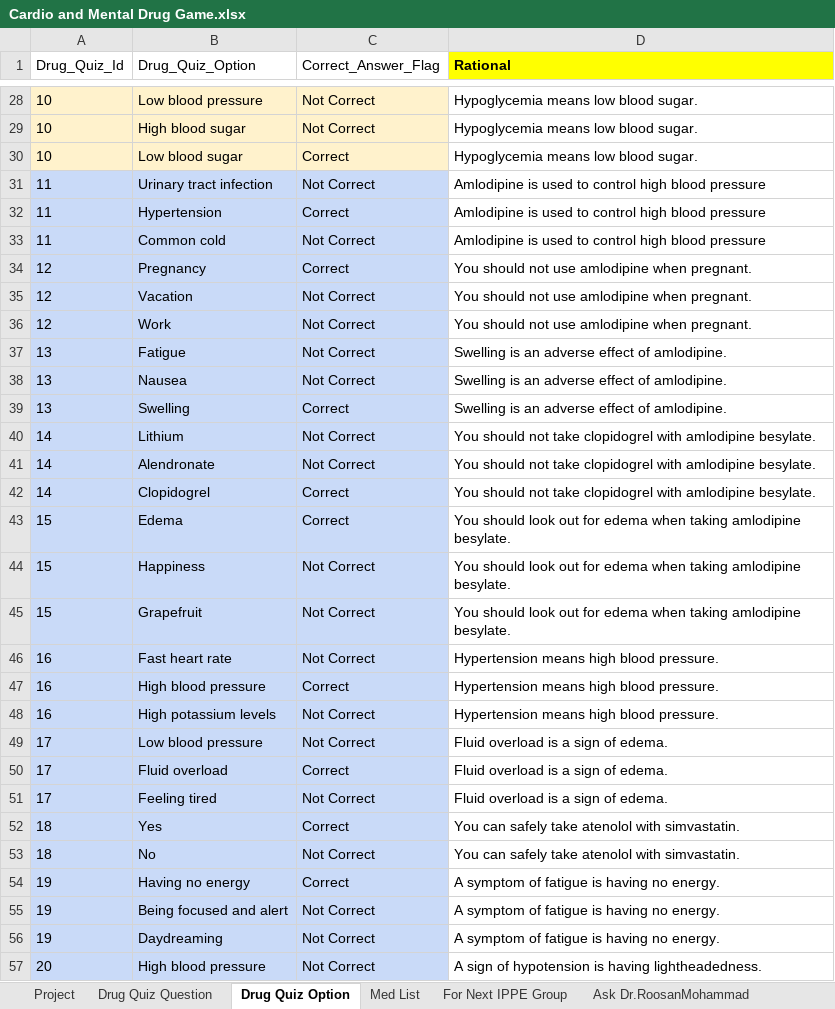
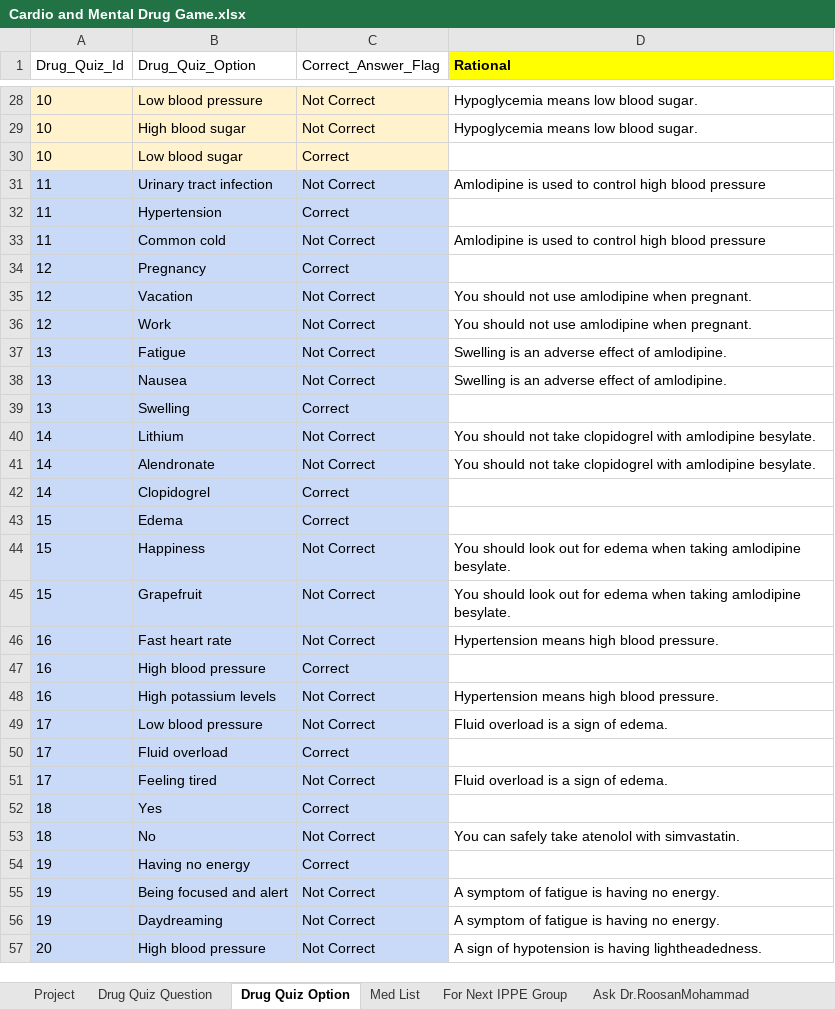
Before and after one commit to nash90/medical-app, an Excel workbook: script/data/Cardio and Mental Drug Game.xlsx, sheet Drug Quiz Option, drawn as a sheet; only a part is shown, gaps mark what is left out; values as stored, in another font and other column widths than the file's, no borders; the diff covers the shown part only; the diff names each change by its address in the sheet, - before the commit and + after, or states it on an @@ line.

```diff
--- a/script/data/Cardio and Mental Drug Game.xlsx (sheet Drug Quiz Option)
+++ b/script/data/Cardio and Mental Drug Game.xlsx (sheet Drug Quiz Option)
-D30 (Rational): Hypoglycemia means low blood sugar.
+D30 (Rational): (empty)
-D32 (Rational): Amlodipine is used to control high blood pressure
+D32 (Rational): (empty)
-D34 (Rational): You should not use amlodipine when pregnant.
+D34 (Rational): (empty)
-D39 (Rational): Swelling is an adverse effect of amlodipine.
+D39 (Rational): (empty)
-D42 (Rational): You should not take clopidogrel with amlodipine besylate.
+D42 (Rational): (empty)
-D43 (Rational): You should look out for edema when taking amlodipine besylate.
+D43 (Rational): (empty)
-D47 (Rational): Hypertension means high blood pressure.
+D47 (Rational): (empty)
-D50 (Rational): Fluid overload is a sign of edema.
+D50 (Rational): (empty)
-D52 (Rational): You can safely take atenolol with simvastatin.
+D52 (Rational): (empty)
-D54 (Rational): A symptom of fatigue is having no energy.
+D54 (Rational): (empty)
```
Also changed, not shown: 3 added rows, 3 removed rows and 835 edited cells elsewhere in this sheet, sheet Drug Quiz Question, sheet For Next IPPE Group, sheet Project, 2 other files.
